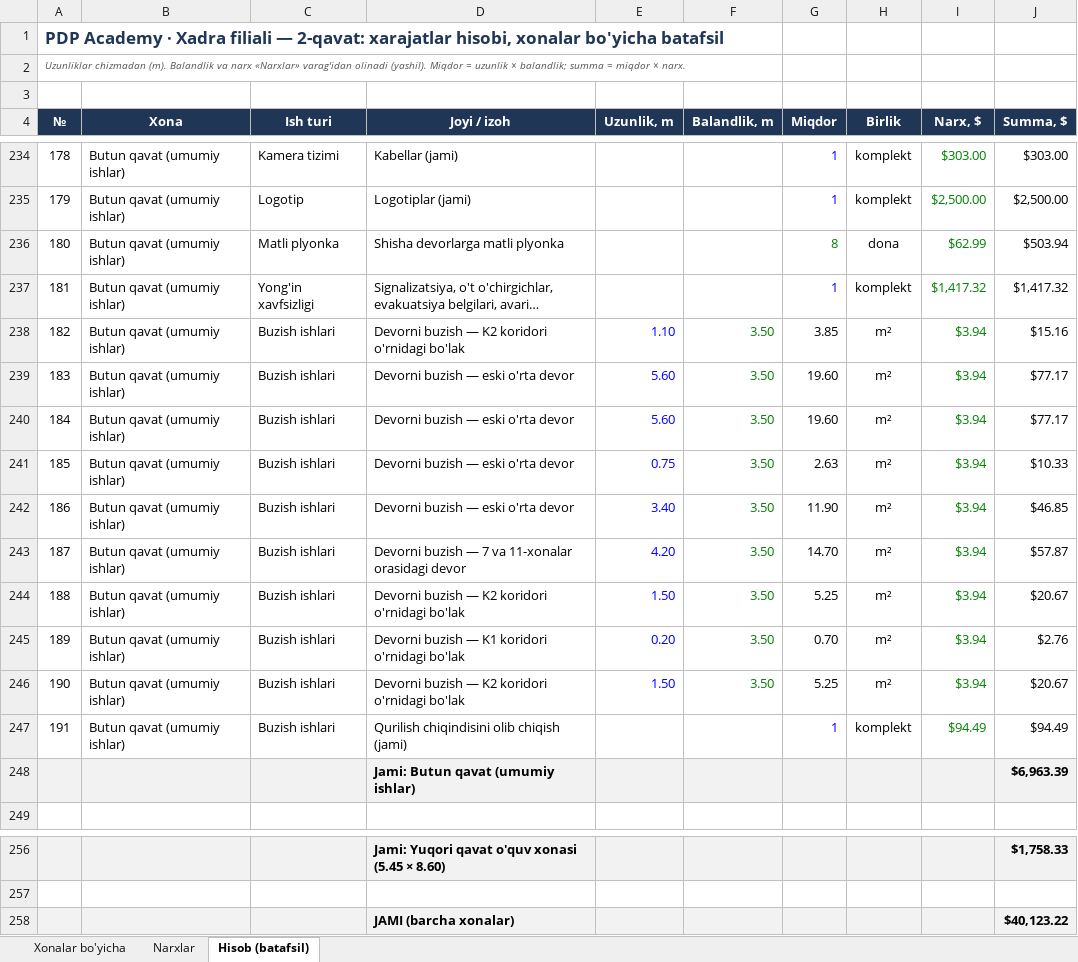
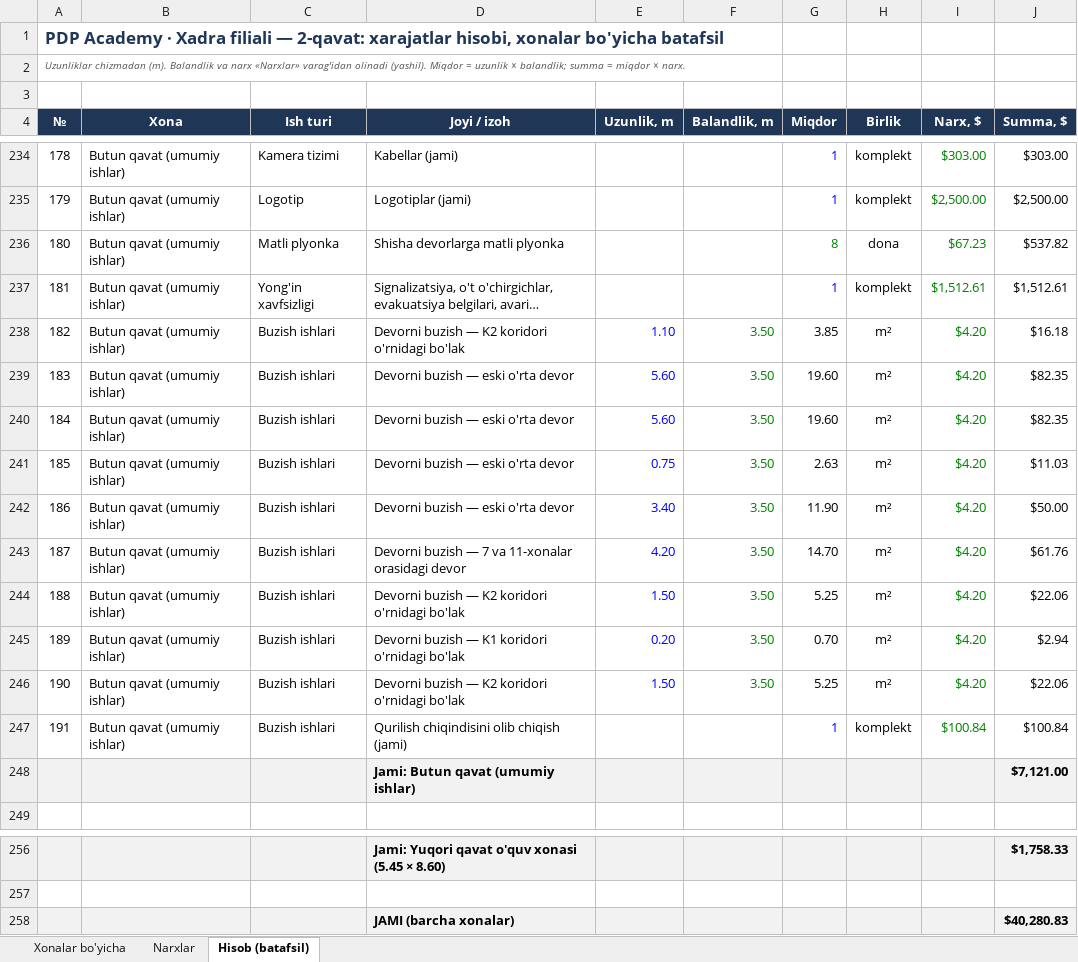
Before and after one commit to Behzod1998/pdp, an Excel workbook: xadra-filiali/hisob/Xadra_2-qavat_xarajatlar_v1.0.xlsx, sheet Hisob (batafsil), drawn as a sheet; only a part is shown, gaps mark what is left out; long unchanged cells end in …; values as stored, in another font and other column widths than the file's, no borders; the diff names each change by its address in the sheet, - before the commit and + after, or states it on an @@ line.

```diff
--- a/xadra-filiali/hisob/Xadra_2-qavat_xarajatlar_v1.0.xlsx (sheet Hisob (batafsil))
+++ b/xadra-filiali/hisob/Xadra_2-qavat_xarajatlar_v1.0.xlsx (sheet Hisob (batafsil))
-I236 (Narx, $): $62.99
+I236 (Narx, $): $67.23
-J236 (Summa, $): $503.94
+J236 (Summa, $): $537.82
-I237 (Narx, $): $1,417.32
+I237 (Narx, $): $1,512.61
-J237 (Summa, $): $1,417.32
+J237 (Summa, $): $1,512.61
-I238:I246 (Narx, $): $3.94
+I238:I246 (Narx, $): $4.20
-J238 (Summa, $): $15.16
+J238 (Summa, $): $16.18
-J239:J240 (Summa, $): $77.17
+J239:J240 (Summa, $): $82.35
-J241 (Summa, $): $10.33
+J241 (Summa, $): $11.03
-J242 (Summa, $): $46.85
+J242 (Summa, $): $50.00
-J243 (Summa, $): $57.87
+J243 (Summa, $): $61.76
-J244 (Summa, $): $20.67
+J244 (Summa, $): $22.06
-J245 (Summa, $): $2.76
+J245 (Summa, $): $2.94
-J246 (Summa, $): $20.67
+J246 (Summa, $): $22.06
-I247 (Narx, $): $94.49
+I247 (Narx, $): $100.84
-J247 (Summa, $): $94.49
+J247 (Summa, $): $100.84
-J248 (Summa, $): $6,963.39
+J248 (Summa, $): $7,121.00
-J258 (Summa, $): $40,123.22
+J258 (Summa, $): $40,280.83
```
Also changed, not shown: sheet Xonalar bo'yicha, sheet Narxlar, 1 other file.
